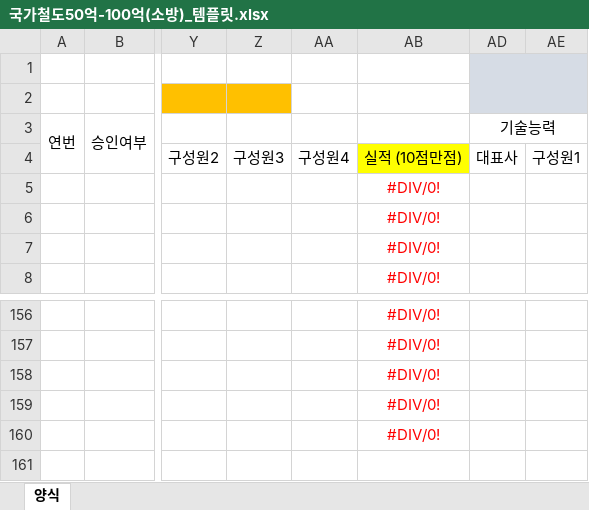
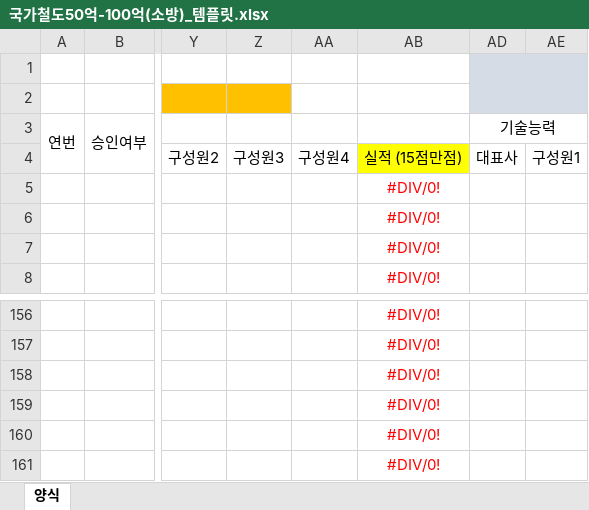
Before and after one commit to ihwijae/company_search_app_web, an Excel workbook: 템플릿/국가철도50억-100억(소방)_템플릿.xlsx, sheet 양식, drawn as a sheet; only a part is shown, gaps mark what is left out; values as stored, in another font and other column widths than the file's, no borders; rows hold the shown columns only; the diff names each change by its address in the sheet, - before the commit and + after, or states it on an @@ line.

```diff
--- a/템플릿/국가철도50억-100억(소방)_템플릿.xlsx (sheet 양식)
+++ b/템플릿/국가철도50억-100억(소방)_템플릿.xlsx (sheet 양식)
-AB4: 실적 (10점만점)
+AB4: 실적 (15점만점)
+row 161:  |  |  |  |  | #DIV/0!
```
Also changed, not shown: formulas that keep their value, 1 other file.
